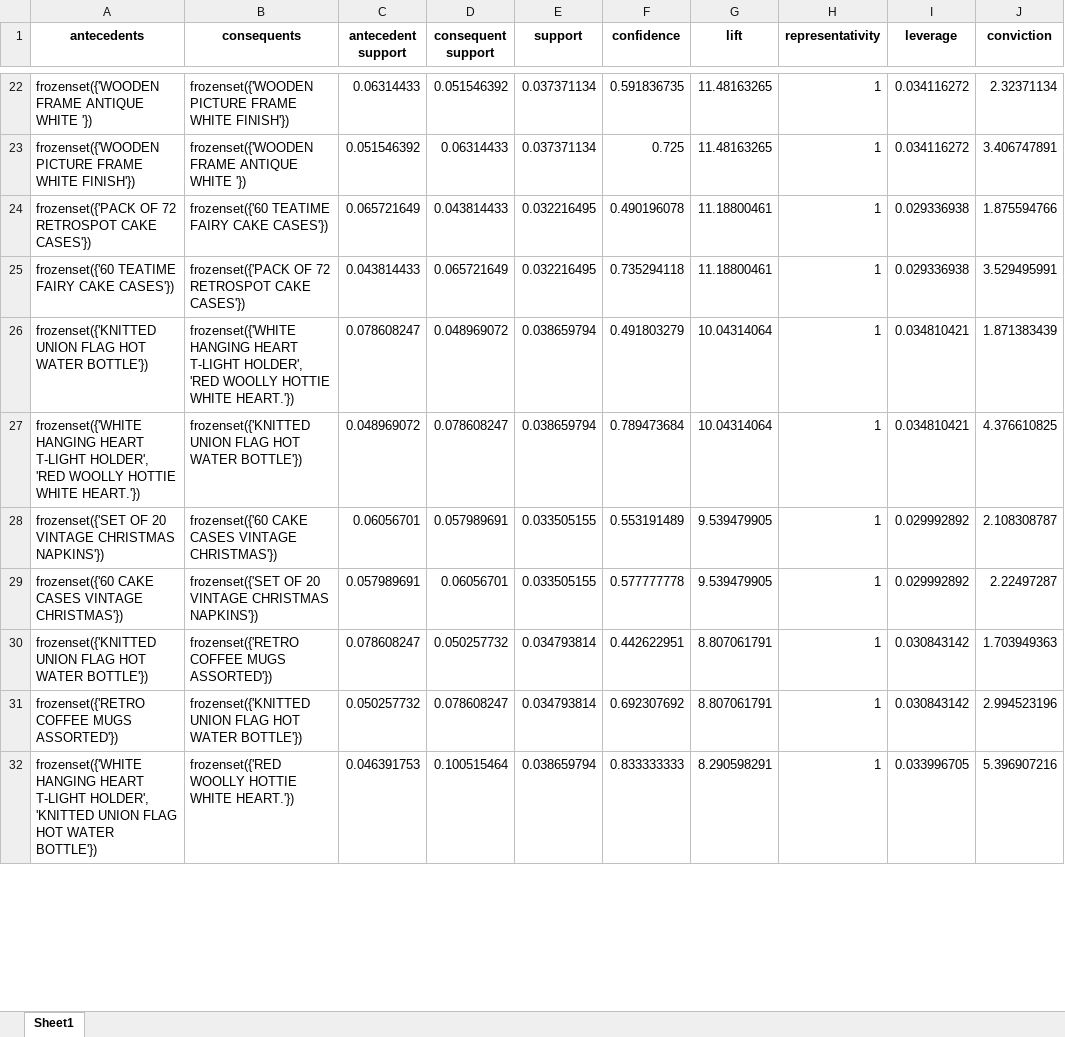
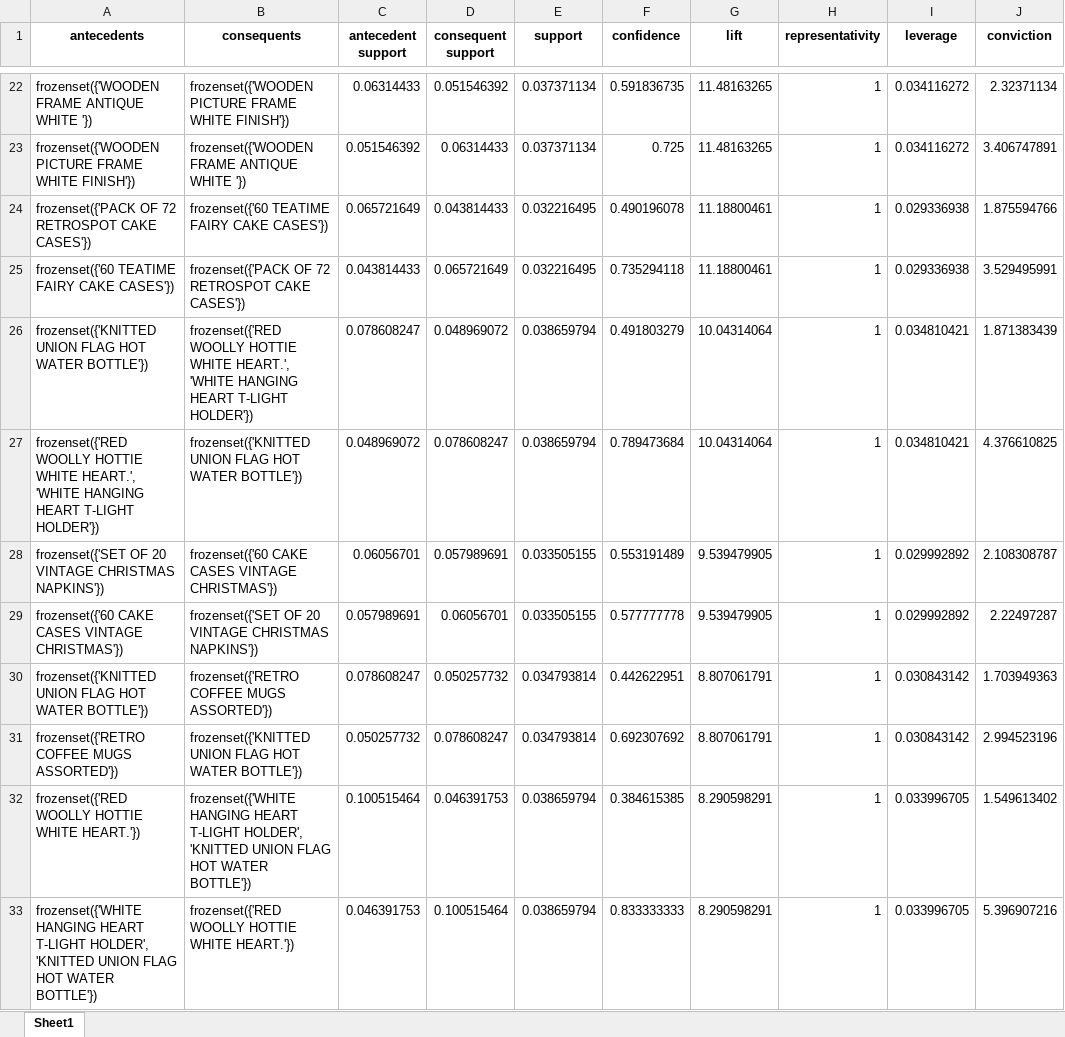
Before and after one commit to Bhavya-wq/Market-Basket-Analysis, an Excel workbook: output/association_rules.xlsx, sheet Sheet1, drawn as a sheet; only a part is shown, gaps mark what is left out; values as stored, in another font and other column widths than the file's, no borders; the diff covers the shown part only; the diff names each change by its address in the sheet, - before the commit and + after, or states it on an @@ line.

```diff
--- a/output/association_rules.xlsx (sheet Sheet1)
+++ b/output/association_rules.xlsx (sheet Sheet1)
-B26 (consequents): frozenset({'WHITE HANGING HEART T-LIGHT HOLDER', 'RED WOOLLY HOTTIE WHITE HEART.'})
+B26 (consequents): frozenset({'RED WOOLLY HOTTIE WHITE HEART.', 'WHITE HANGING HEART T-LIGHT HOLDER'})
-A27 (antecedents): frozenset({'WHITE HANGING HEART T-LIGHT HOLDER', 'RED WOOLLY HOTTIE WHITE HEART.'})
+A27 (antecedents): frozenset({'RED WOOLLY HOTTIE WHITE HEART.', 'WHITE HANGING HEART T-LIGHT HOLDER'})
@@ row 33 moved to row 32: frozenset({'RED WOOLLY HOTTIE WHITE HEAR… @@
```
Also changed, not shown: 5 added rows, 5 removed rows, 30 moved rows and 25 edited cells elsewhere in this sheet, 1 other file.
